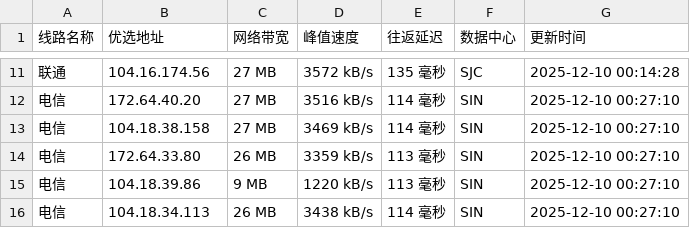
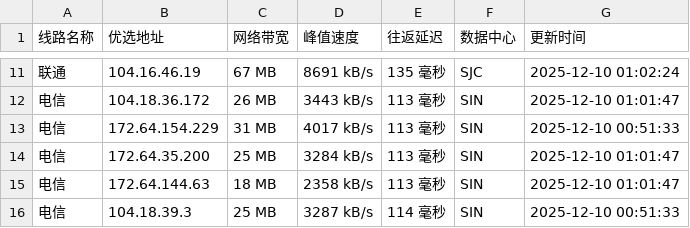
Before and after one commit to xing2kong/cfipv4db, a CSV file: cfip.csv, drawn as a sheet; only a part is shown, gaps mark what is left out; the diff covers the shown part only.

```diff
--- a/cfip.csv
+++ b/cfip.csv
@@ -11,6 +11,6 @@
-联通,104.16.174.56,27 MB,3572 kB/s,135 毫秒,SJC,2025-12-10 00:14:28
-电信,172.64.40.20,27 MB,3516 kB/s,114 毫秒,SIN,2025-12-10 00:27:10
-电信,104.18.38.158,27 MB,3469 kB/s,114 毫秒,SIN,2025-12-10 00:27:10
-电信,172.64.33.80,26 MB,3359 kB/s,113 毫秒,SIN,2025-12-10 00:27:10
-电信,104.18.39.86,9 MB,1220 kB/s,113 毫秒,SIN,2025-12-10 00:27:10
-电信,104.18.34.113,26 MB,3438 kB/s,114 毫秒,SIN,2025-12-10 00:27:10
+联通,104.16.46.19,67 MB,8691 kB/s,135 毫秒,SJC,2025-12-10 01:02:24
+电信,104.18.36.172,26 MB,3443 kB/s,113 毫秒,SIN,2025-12-10 01:01:47
+电信,172.64.154.229,31 MB,4017 kB/s,113 毫秒,SIN,2025-12-10 00:51:33
+电信,172.64.35.200,25 MB,3284 kB/s,113 毫秒,SIN,2025-12-10 01:01:47
+电信,172.64.144.63,18 MB,2358 kB/s,113 毫秒,SIN,2025-12-10 01:01:47
+电信,104.18.39.3,25 MB,3287 kB/s,114 毫秒,SIN,2025-12-10 00:51:33
```
Also changed, not shown: 4 added rows, 4 removed rows and 25 edited cells elsewhere in this file, 1 other file.
